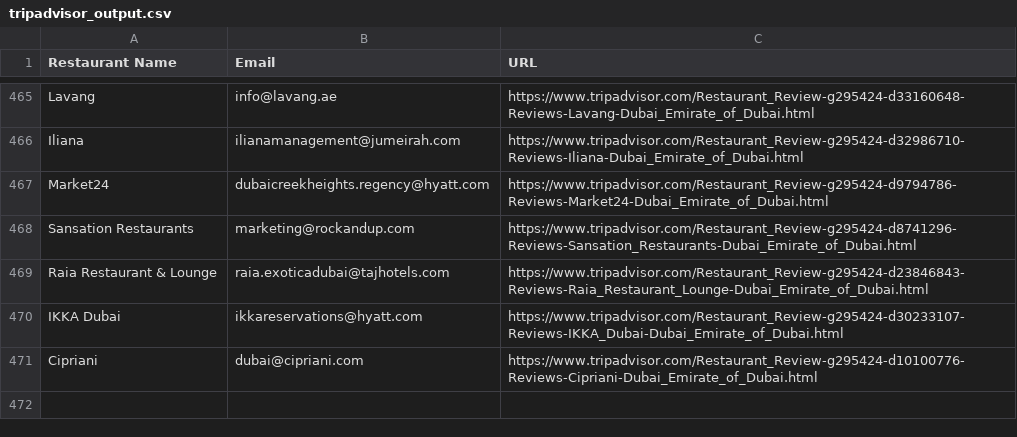
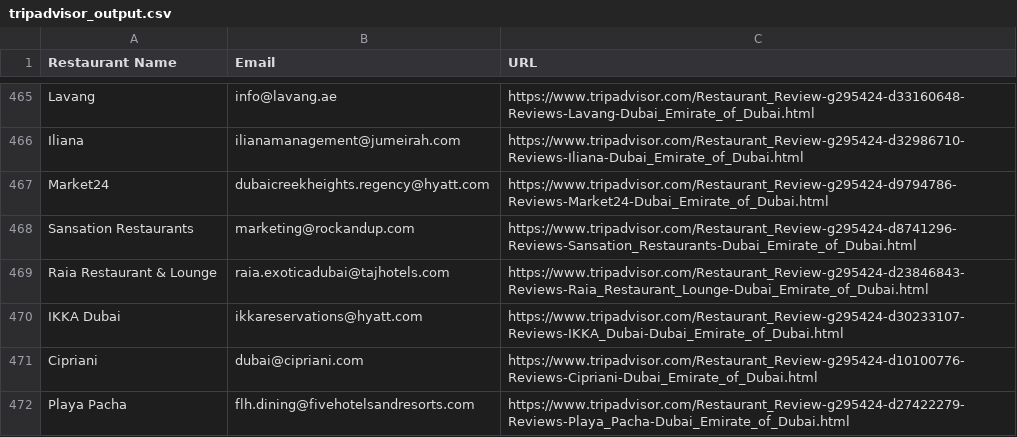
Before and after one commit to Zayn63/Cloud-Scraper, a CSV file: tripadvisor_output.csv, drawn as a sheet; only a part is shown, gaps mark what is left out.

```diff
--- a/tripadvisor_output.csv
+++ b/tripadvisor_output.csv
@@ -471 +471,2 @@ IKKA Dubai,ikkareservations@hyatt.com,https://www.tripadvisor.com/Restaurant_Rev
 Cipriani,dubai@cipriani.com,https://www.tripadvisor.com/Restaurant_Review-g295424-d10100776-Reviews-Cipriani-Dubai_Emirate_of_Dubai.html
+Playa Pacha,flh.dining@fivehotelsandresorts.com,https://www.tripadvisor.com/Restaurant_Review-g295424-d27422279-Reviews-Playa_Pacha-Dubai_Emirate_of_Dubai.html
```
